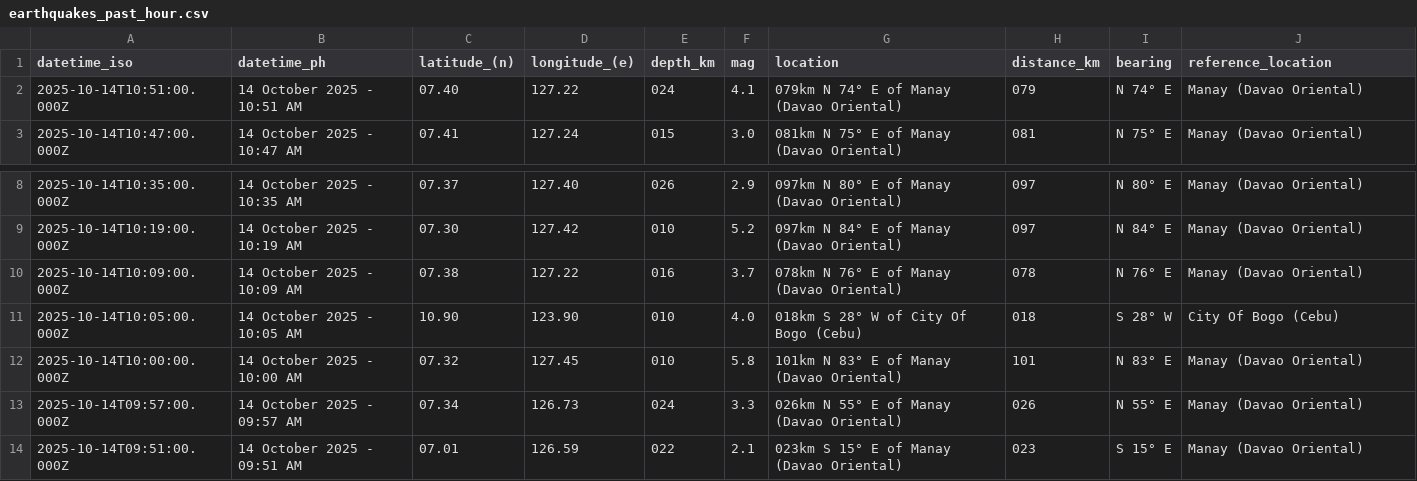
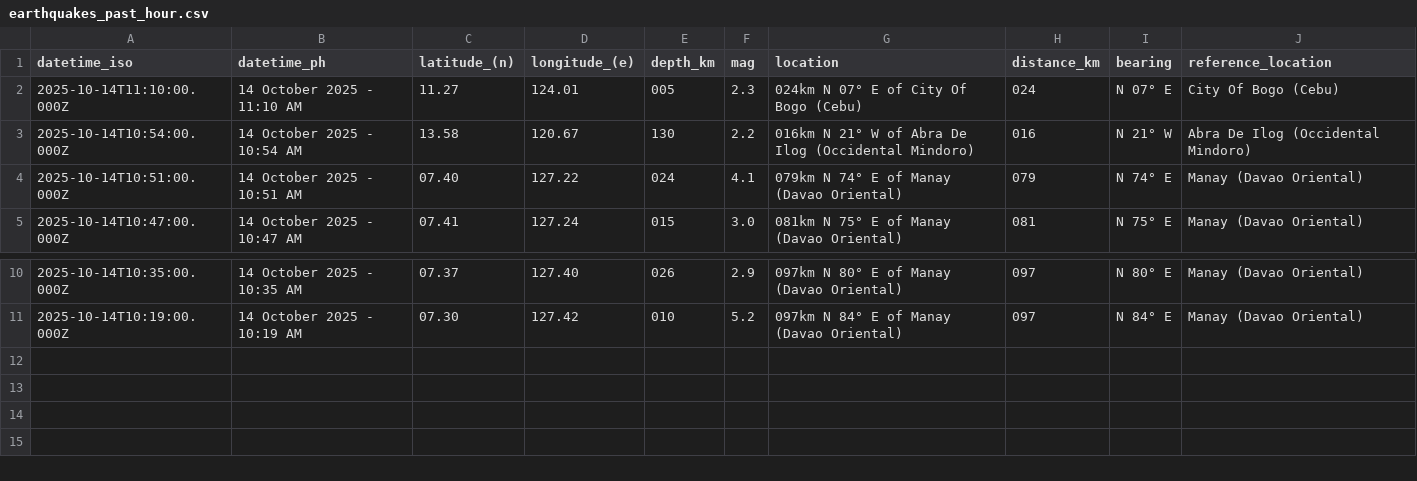
Before and after one commit to chamthesleeptalker/earthquake-tracker, a CSV file: earthquakes_past_hour.csv, drawn as a sheet; only a part is shown, gaps mark what is left out.

```diff
--- a/earthquakes_past_hour.csv
+++ b/earthquakes_past_hour.csv
@@ -1,2 +1,4 @@
 datetime_iso,datetime_ph,latitude_(n),longitude_(e),depth_km,mag,location,distance_km,bearing,reference_location
+2025-10-14T11:10:00.000Z,14 October 2025 - 11:10 AM,11.27,124.01,005,2.3,024km N 07° E of City Of Bogo (Cebu),024,N 07° E,City Of Bogo (Cebu)
+2025-10-14T10:54:00.000Z,14 October 2025 - 10:54 AM,13.58,120.67,130,2.2,016km N 21° W of Abra De Ilog (Occidental Mindoro),016,N 21° W,Abra De Ilog (Occidental Mindoro)
 2025-10-14T10:51:00.000Z,14 October 2025 - 10:51 AM,07.40,127.22,024,4.1,079km N 74° E of Manay (Davao Oriental),079,N 74° E,Manay (Davao Oriental)
@@ -9,6 +11 @@ datetime_iso,datetime_ph,latitude_(n),longitude_(e),depth_km,mag,location,distan
 2025-10-14T10:19:00.000Z,14 October 2025 - 10:19 AM,07.30,127.42,010,5.2,097km N 84° E of Manay (Davao Oriental),097,N 84° E,Manay (Davao Oriental)
-2025-10-14T10:09:00.000Z,14 October 2025 - 10:09 AM,07.38,127.22,016,3.7,078km N 76° E of Manay (Davao Oriental),078,N 76° E,Manay (Davao Oriental)
-2025-10-14T10:05:00.000Z,14 October 2025 - 10:05 AM,10.90,123.90,010,4.0,018km S 28° W of City Of Bogo (Cebu),018,S 28° W,City Of Bogo (Cebu)
-2025-10-14T10:00:00.000Z,14 October 2025 - 10:00 AM,07.32,127.45,010,5.8,101km N 83° E of Manay (Davao Oriental),101,N 83° E,Manay (Davao Oriental)
-2025-10-14T09:57:00.000Z,14 October 2025 - 09:57 AM,07.34,126.73,024,3.3,026km N 55° E of Manay (Davao Oriental),026,N 55° E,Manay (Davao Oriental)
-2025-10-14T09:51:00.000Z,14 October 2025 - 09:51 AM,07.01,126.59,022,2.1,023km S 15° E of Manay (Davao Oriental),023,S 15° E,Manay (Davao Oriental)
```
Also changed, not shown: earthquake_summary_stats.csv, earthquakes.csv, 5 other files.
